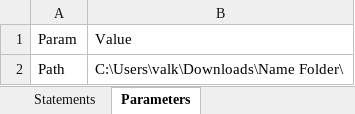
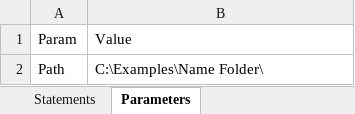
Before and after one commit to ValeriiKravchenko/bank-statement-automation, an Excel workbook: en/Statements.xlsx, sheet Parameters, drawn as a sheet; values as stored, in another font and other column widths than the file's, no borders; table styles not drawn; the diff names each change by its address in the sheet, - before the commit and + after, or states it on an @@ line.

```diff
--- a/en/Statements.xlsx (sheet Parameters)
+++ b/en/Statements.xlsx (sheet Parameters)
-B2: C:\Users\valk\Downloads\Name Folder\
+B2: C:\Examples\Name Folder\
```
Also changed, not shown: sheet Example Output, ru/Выписки.xlsx, 1 other file.
